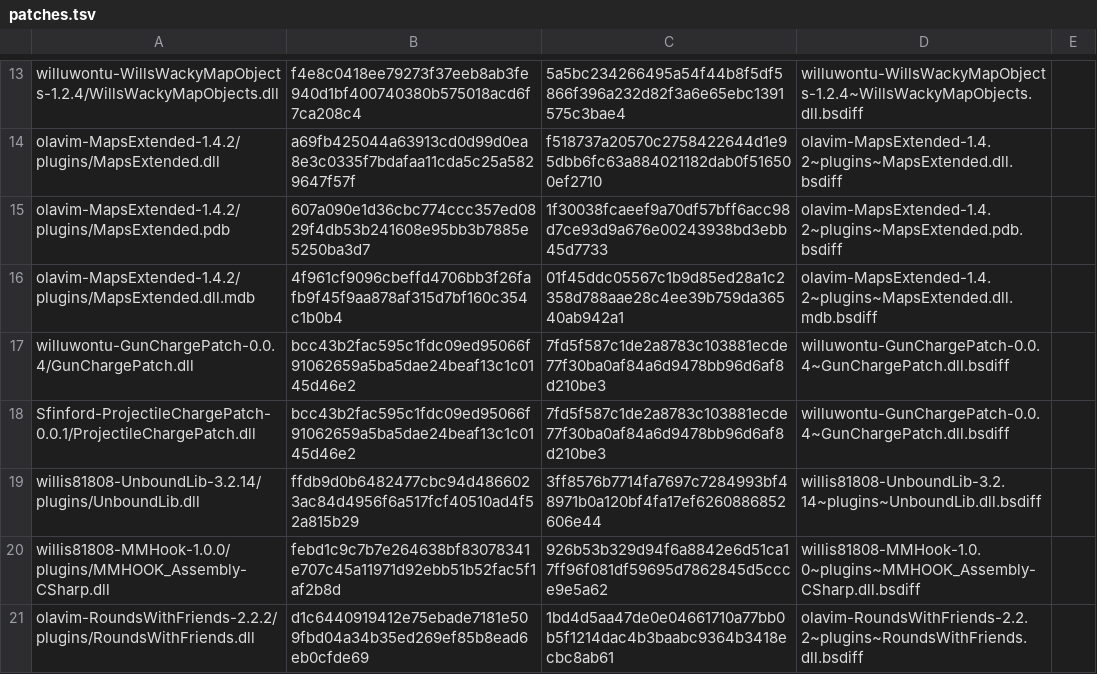
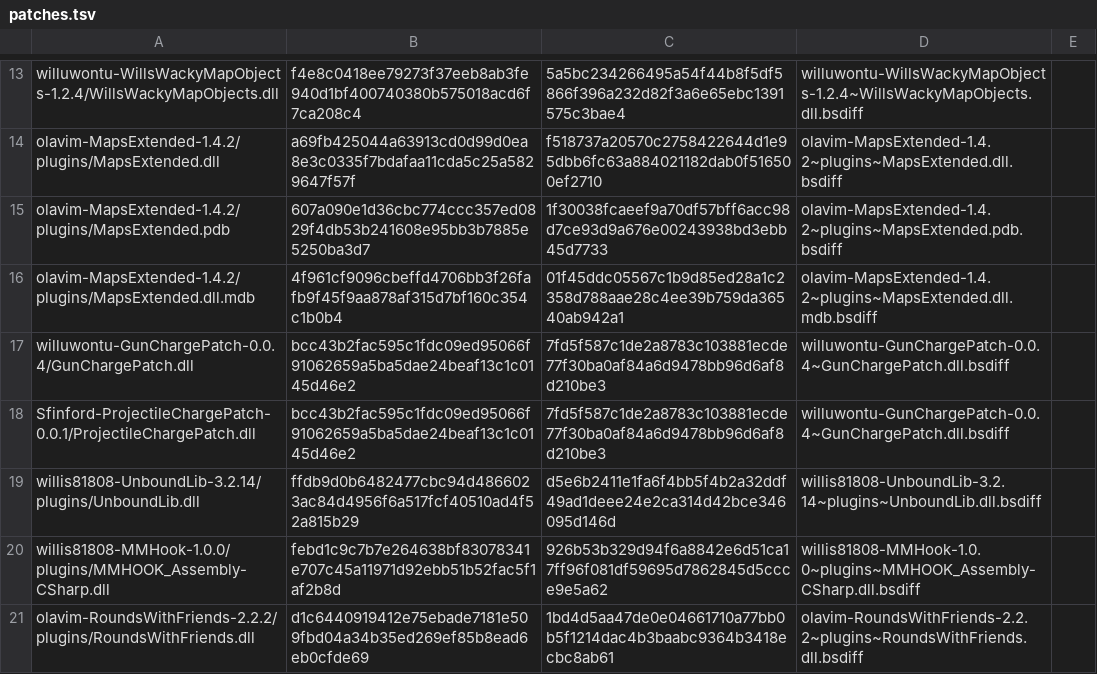
Before and after one commit to KieranK07/rounds-porting-toolkit, a TSV file: patches/patches.tsv, drawn as a sheet; only a part is shown, gaps mark what is left out.

Commit message:
UnboundLib patch: fork commit 4ac50c5 (rematch no longer stops on a destroyed card)

```diff
--- a/patches/patches.tsv
+++ b/patches/patches.tsv
@@ -18,3 +18,3 @@ willuwontu-GunChargePatch-0.0.4/GunChargePatch.dll	bcc43b2fac595c1fdc09ed95066f9
 Sfinford-ProjectileChargePatch-0.0.1/ProjectileChargePatch.dll	bcc43b2fac595c1fdc09ed95066f91062659a5ba5dae24beaf13c1c0145d46e2	7fd5f587c1de2a8783c103881ecde77f30ba0af84a6d9478bb96d6af8d210be3	willuwontu-GunChargePatch-0.0.4~GunChargePatch.dll.bsdiff
-willis81808-UnboundLib-3.2.14/plugins/UnboundLib.dll	ffdb9d0b6482477cbc94d4866023ac84d4956f6a517fcf40510ad4f52a815b29	3ff8576b7714fa7697c7284993bf48971b0a120bf4fa17ef6260886852606e44	willis81808-UnboundLib-3.2.14~plugins~UnboundLib.dll.bsdiff
+willis81808-UnboundLib-3.2.14/plugins/UnboundLib.dll	ffdb9d0b6482477cbc94d4866023ac84d4956f6a517fcf40510ad4f52a815b29	d5e6b2411e1fa6f4bb5f4b2a32ddf49ad1deee24e2ca314d42bce346095d146d	willis81808-UnboundLib-3.2.14~plugins~UnboundLib.dll.bsdiff
 willis81808-MMHook-1.0.0/plugins/MMHOOK_Assembly-CSharp.dll	febd1c9c7b7e264638bf83078341e707c45a11971d92ebb51b52fac5f1af2b8d	926b53b329d94f6a8842e6d51ca17ff96f081df59695d7862845d5ccce9e5a62	willis81808-MMHook-1.0.0~plugins~MMHOOK_Assembly-CSharp.dll.bsdiff
```
Also changed, not shown: 2 other files.
